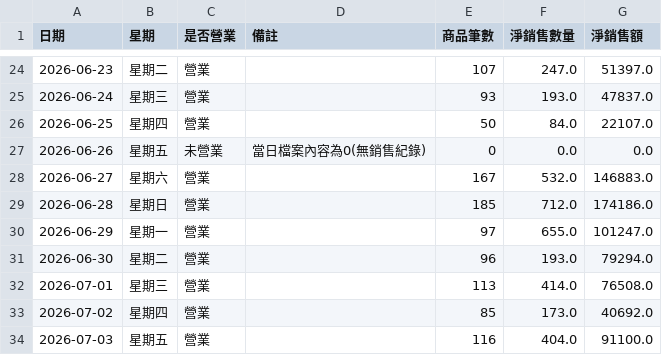
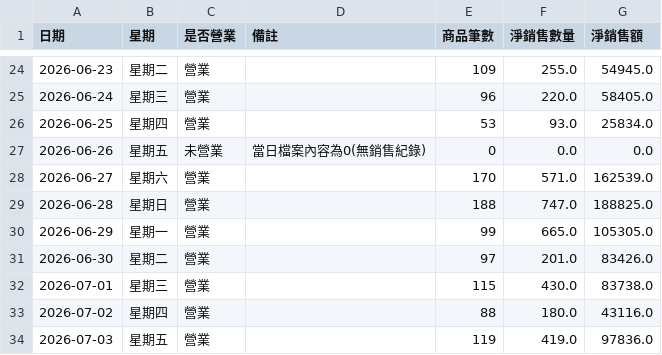
Before and after one commit to teb095510-dotcom/rabbit10th-dashboard, a CSV file: business_calendar.csv, drawn as a sheet; only a part is shown, gaps mark what is left out; the diff covers the shown part only.

```diff
--- a/business_calendar.csv
+++ b/business_calendar.csv
@@ -24,11 +24,11 @@
-2026-06-23,星期二,營業,,107,247.0,51397.0
-2026-06-24,星期三,營業,,93,193.0,47837.0
-2026-06-25,星期四,營業,,50,84.0,22107.0
+2026-06-23,星期二,營業,,109,255.0,54945.0
+2026-06-24,星期三,營業,,96,220.0,58405.0
+2026-06-25,星期四,營業,,53,93.0,25834.0
 2026-06-26,星期五,未營業,當日檔案內容為0(無銷售紀錄),0,0.0,0.0
-2026-06-27,星期六,營業,,167,532.0,146883.0
-2026-06-28,星期日,營業,,185,712.0,174186.0
-2026-06-29,星期一,營業,,97,655.0,101247.0
-2026-06-30,星期二,營業,,96,193.0,79294.0
-2026-07-01,星期三,營業,,113,414.0,76508.0
-2026-07-02,星期四,營業,,85,173.0,40692.0
-2026-07-03,星期五,營業,,116,404.0,91100.0
+2026-06-27,星期六,營業,,170,571.0,162539.0
+2026-06-28,星期日,營業,,188,747.0,188825.0
+2026-06-29,星期一,營業,,99,665.0,105305.0
+2026-06-30,星期二,營業,,97,201.0,83426.0
+2026-07-01,星期三,營業,,115,430.0,83738.0
+2026-07-02,星期四,營業,,88,180.0,43116.0
+2026-07-03,星期五,營業,,119,419.0,97836.0
```
Also changed, not shown: 66 edited cells elsewhere in this file, 2 other files.
